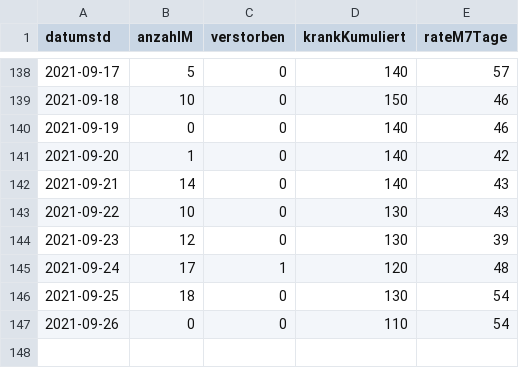
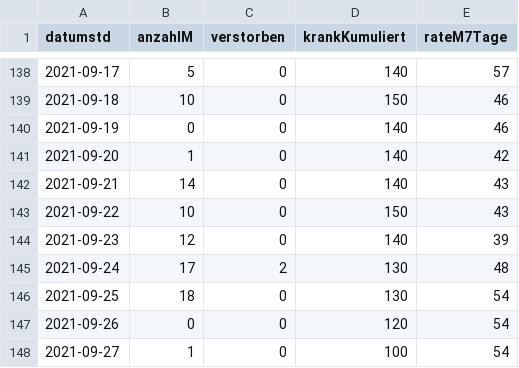
Before and after one commit to solygen/flat-covid19-olpe, a CSV file: data-postprocessed.csv, drawn as a sheet; only a part is shown, gaps mark what is left out.

Commit message:
Flat: latest data (2021-09-28T05:06:31.825Z) {   "date": "2021-09-28T05:06:31.825Z",   "files": [     {       "name": "data-history.csv",       "deltaBytes": 544,       "source": "https://www.lzg.nrw.de/covid19/daten/covid19_5966.csv"     },     {       "name": "data-postprocessed.csv",       "deltaBytes": 23,       "source": "https://www.lzg.nrw.de/covid19/daten/covid19_5966.csv"     },     {       "name": "data.csv",       "deltaBytes": 6,       "source": "https://www.lzg.nrw.de/covid19/daten/covid19_5966.csv"     }   ] }

```diff
--- a/data-postprocessed.csv
+++ b/data-postprocessed.csv
@@ -142,6 +142,7 @@ datumstd,anzahlM,verstorben,krankKumuliert,rateM7Tage
 2021-09-21,14,0,140,43
-2021-09-22,10,0,130,43
-2021-09-23,12,0,130,39
-2021-09-24,17,1,120,48
+2021-09-22,10,0,150,43
+2021-09-23,12,0,140,39
+2021-09-24,17,2,130,48
 2021-09-25,18,0,130,54
-2021-09-26,0,0,110,54
+2021-09-26,0,0,120,54
+2021-09-27,1,0,100,54
```
Also changed, not shown: data-history.csv, data.csv.
